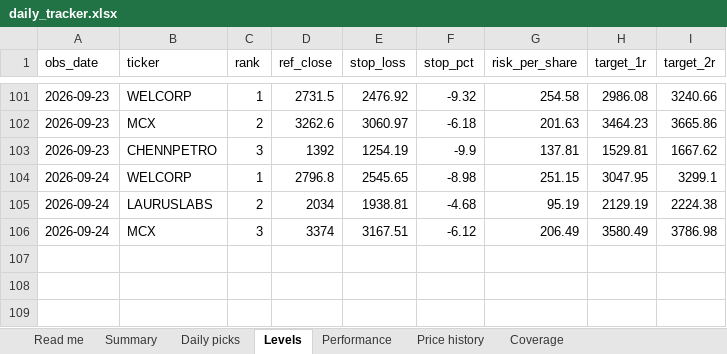
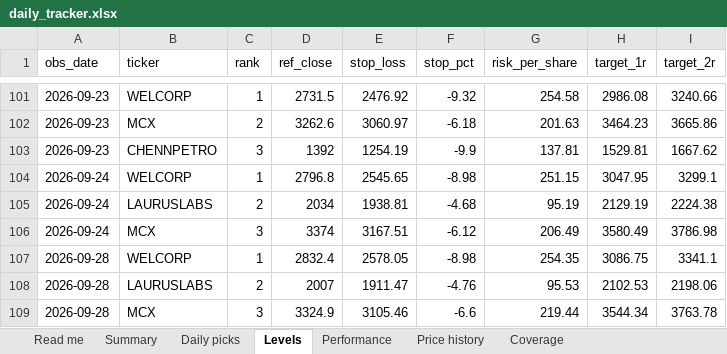
Before and after one commit to compukidsdgp-creator/Swing-trading, an Excel workbook: reports/daily_tracker.xlsx, sheet Levels, drawn as a sheet; only a part is shown, gaps mark what is left out; values as stored, in another font and other column widths than the file's, no borders; the diff names each change by its address in the sheet, - before the commit and + after, or states it on an @@ line.

```diff
--- a/reports/daily_tracker.xlsx (sheet Levels)
+++ b/reports/daily_tracker.xlsx (sheet Levels)
+row 107: 2026-09-28 | WELCORP | 1 | 2832.4 | 2578.05 | -8.98 | 254.35 | 3086.75 | 3341.1
+row 108: 2026-09-28 | LAURUSLABS | 2 | 2007 | 1911.47 | -4.76 | 95.53 | 2102.53 | 2198.06
+row 109: 2026-09-28 | MCX | 3 | 3324.9 | 3105.46 | -6.6 | 219.44 | 3544.34 | 3763.78
```
Also changed, not shown: sheet Performance, sheet Price history, sheet Daily picks, sheet Summary, sheet Coverage, sheet Read me, 6 other files.
